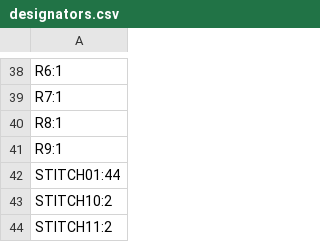
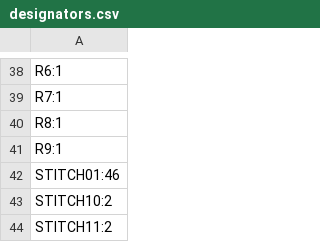
Before and after one commit to htfab/breakout-ttgf0p1-adapter, a CSV file: production/designators.csv, drawn as a sheet; only a part is shown, gaps mark what is left out.

```diff
--- a/production/designators.csv
+++ b/production/designators.csv
@@ -41,3 +41,3 @@ R8:1
 R9:1
-STITCH01:44
+STITCH01:46
 STITCH10:2
```
Also changed, not shown: production/bom.csv, production/positions.csv, 11 other files.
